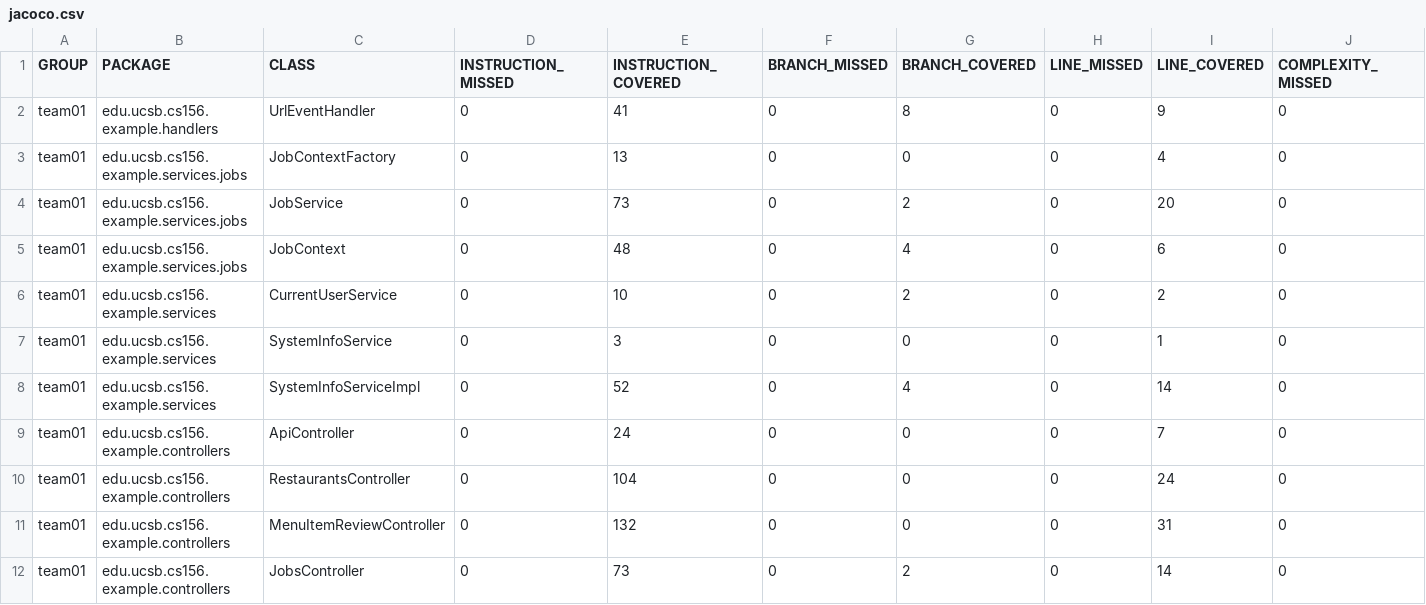
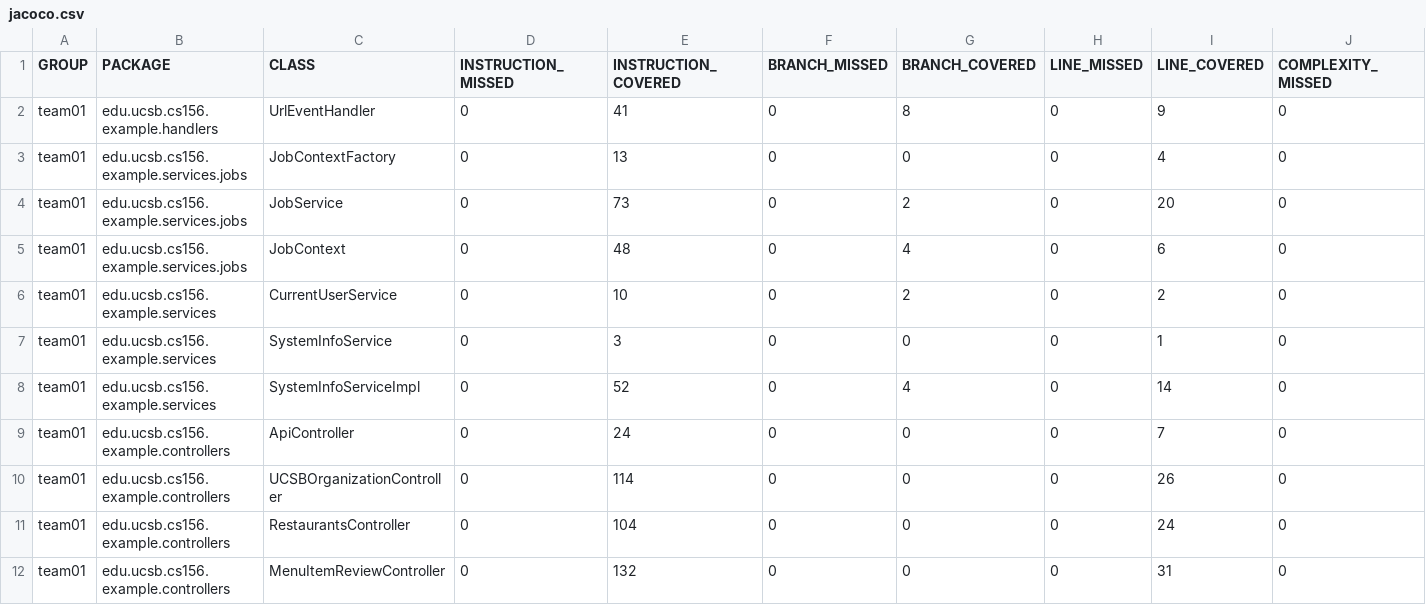
Before and after one commit to ucsb-cs156-s26/team02-s26-08, a CSV file: jacoco/jacoco.csv, drawn as a sheet; only a part is shown; the shorter side is filled out with more unchanged rows; rows hold the shown columns only; the diff names each change by its address in the sheet, - before the commit and + after, or states it on an @@ line.

Commit message:
Deploying to gh-pages from @ ucsb-cs156-s26/team02-s26-08@2d7f6a272c5e478e2988a2713fceb336b1c1f3ca 🚀

```diff
--- a/jacoco/jacoco.csv
+++ b/jacoco/jacoco.csv
+row 10: team01 | edu.ucsb.cs156.example.controllers | UCSBOrganizationController | 0 | 114 | 0 | 0 | 0 | 26 | 0
```
Also changed, not shown: 7 other files.
